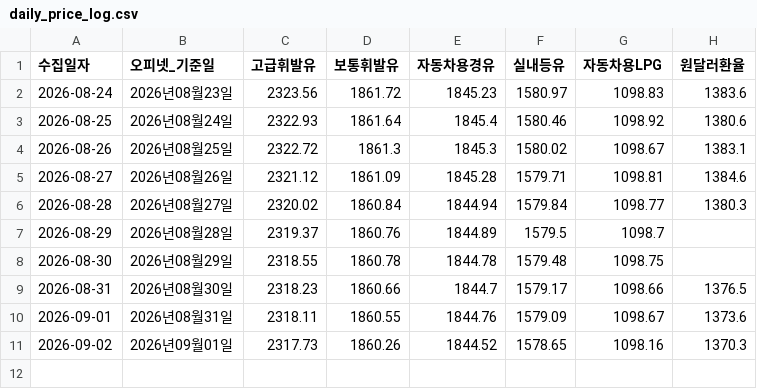
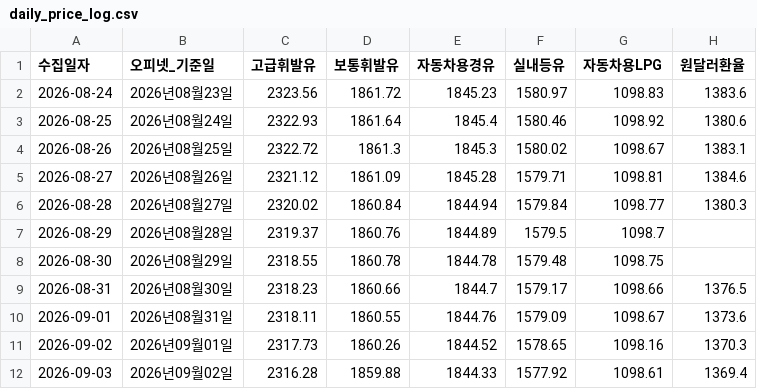
Before and after one commit to jinbala-JWS/JWS-web-DB-Projects, a CSV file: CPI/일별가격추적/daily_price_log.csv, drawn as a sheet.

```diff
--- a/CPI/일별가격추적/daily_price_log.csv
+++ b/CPI/일별가격추적/daily_price_log.csv
@@ -11 +11,2 @@
 2026-09-02,2026년09월01일,2317.73,1860.26,1844.52,1578.65,1098.16,1370.3
+2026-09-03,2026년09월02일,2316.28,1859.88,1844.33,1577.92,1098.61,1369.4
```
Also changed, not shown: 1 other file.
